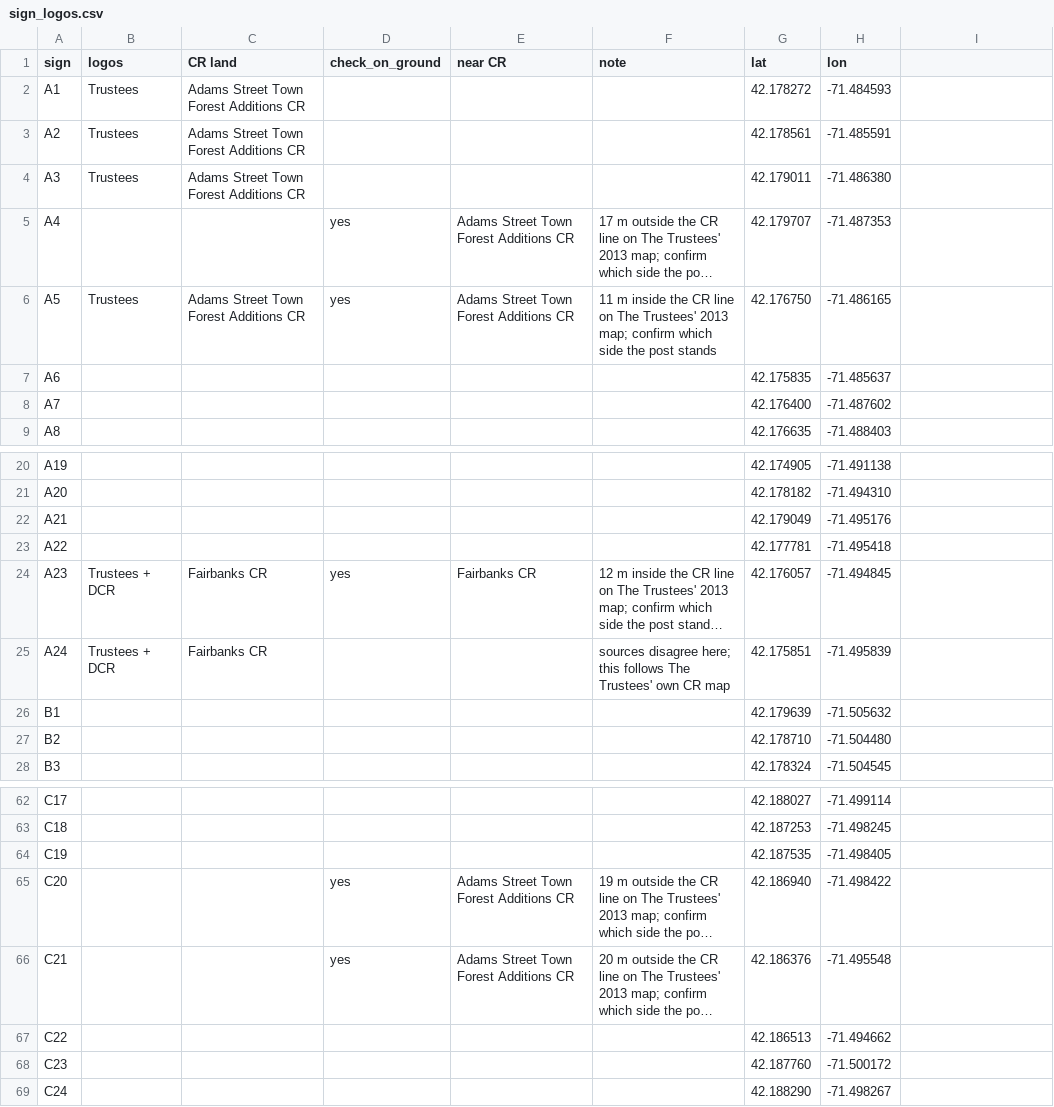
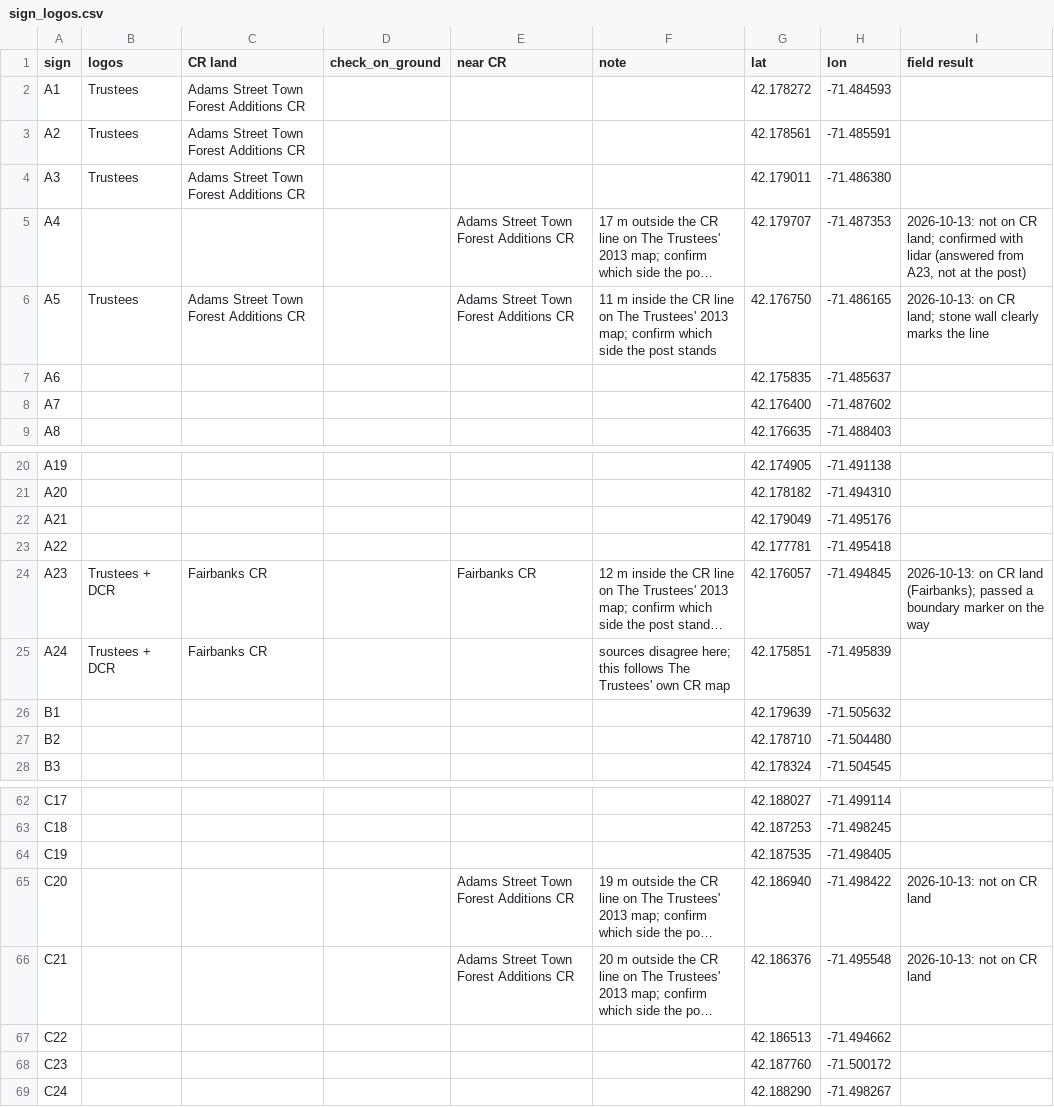
Before and after one commit to tendiamonds/Quinobequin, a CSV file: sign_logos.csv, drawn as a sheet; only a part is shown, gaps mark what is left out; long unchanged cells end in …; the diff names each change by its address in the sheet, - before the commit and + after, or states it on an @@ line.

```diff
--- a/sign_logos.csv
+++ b/sign_logos.csv
-I1: (empty)
+I1: field result
-D5:D6 (check_on_ground): yes
+D5:D6 (check_on_ground): (empty)
-I5 (field result): (empty)
+I5 (field result): 2026-10-13: not on CR land; confirmed with lidar (answered from A23, not at the post)
-I6 (field result): (empty)
+I6 (field result): 2026-10-13: on CR land; stone wall clearly marks the line
-D24 (check_on_ground): yes
+D24 (check_on_ground): (empty)
-I24 (field result): (empty)
+I24 (field result): 2026-10-13: on CR land (Fairbanks); passed a boundary marker on the way
-D65:D66 (check_on_ground): yes
+D65:D66 (check_on_ground): (empty)
-I65:I66 (field result): (empty)
+I65:I66 (field result): 2026-10-13: not on CR land
```
Also changed, not shown: 4 other files.
